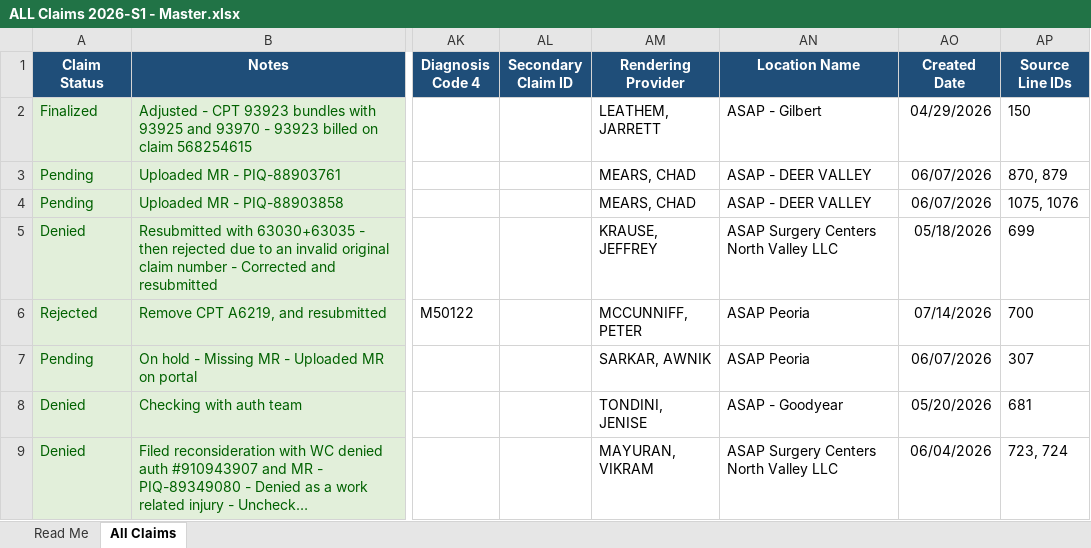
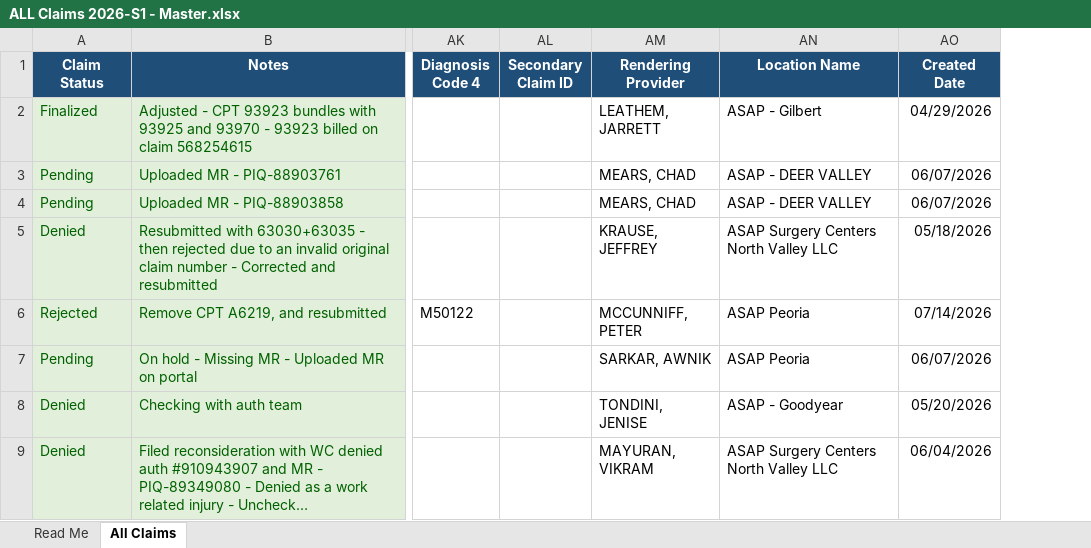
Before and after one commit to LindaMora10/Medical-Billing-Specialties, an Excel workbook: Specialty Claims 2026-S1/ALL Claims 2026-S1 - Master.xlsx, sheet All Claims, drawn as a sheet; only a part is shown, gaps mark what is left out; long unchanged cells end in …; values as stored, in another font and other column widths than the file's, no borders; conditional formats not drawn; the diff names each change by its address in the sheet, - before the commit and + after, or states it on an @@ line.

```diff
--- a/Specialty Claims 2026-S1/ALL Claims 2026-S1 - Master.xlsx (sheet All Claims)
+++ b/Specialty Claims 2026-S1/ALL Claims 2026-S1 - Master.xlsx (sheet All Claims)
-column AP (Source Line IDs), rows 2-9: 150 | 870, 879 | 1075, 1076 | 699 | 700 | 307 | 681 | 723, 724
```
Also changed, not shown: Specialty Claims 2026-S1/2026-01 January - Specialty Claims.xlsx, Specialty Claims 2026-S1/2026-03 March - Specialty Claims.xlsx, 4 other files.
